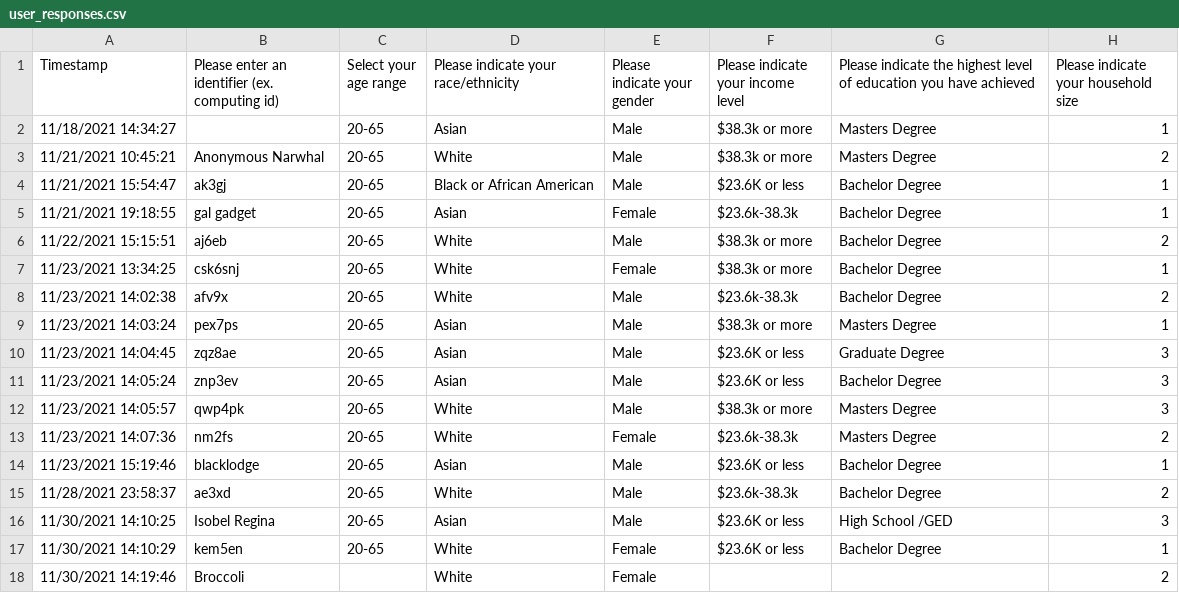
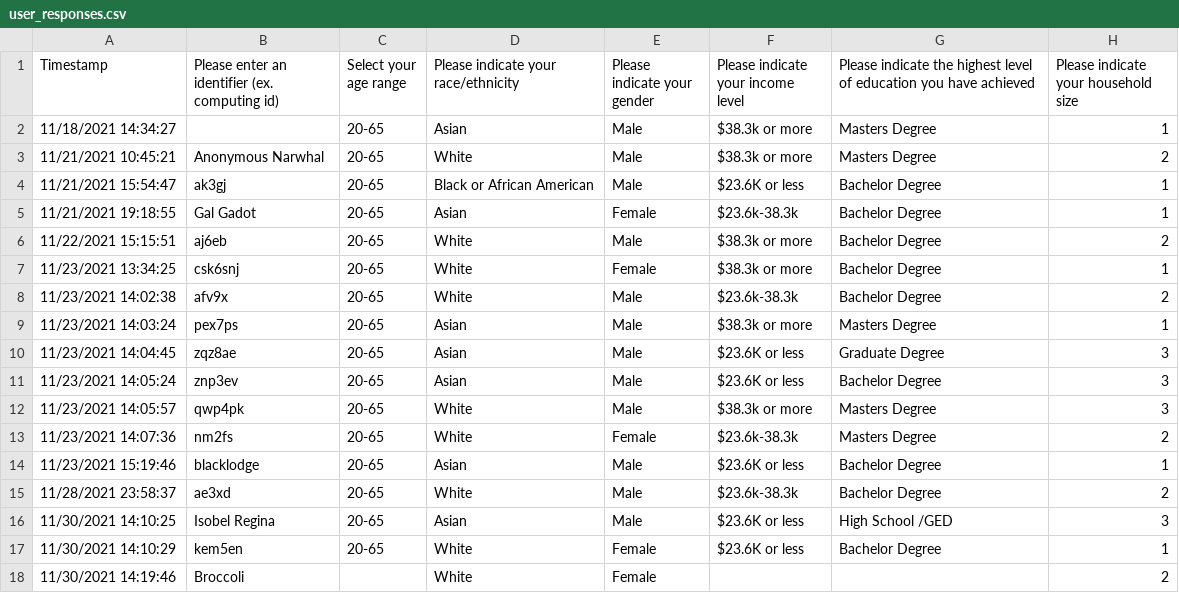
Before and after one commit to HAI-lab-UVA/AI4G, a CSV file: comms-1/data/user_responses.csv, drawn as a sheet; only a part is shown; the diff names each change by its address in the sheet, - before the commit and + after, or states it on an @@ line.

```diff
--- a/comms-1/data/user_responses.csv
+++ b/comms-1/data/user_responses.csv
-B5: gal gadget
+B5: Gal Gadot
```
Also changed, not shown: comms-1/data/user_responses2.csv, comms-1/data/user_sim.csv.
